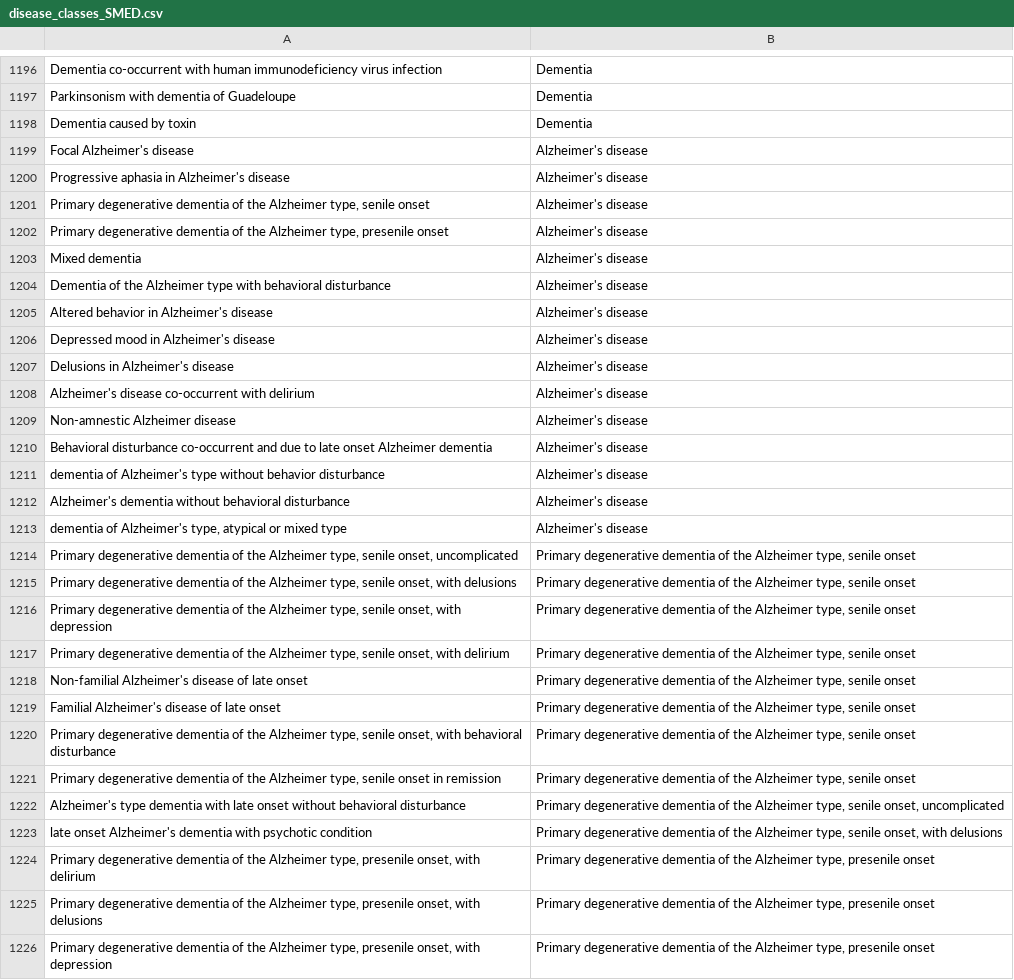
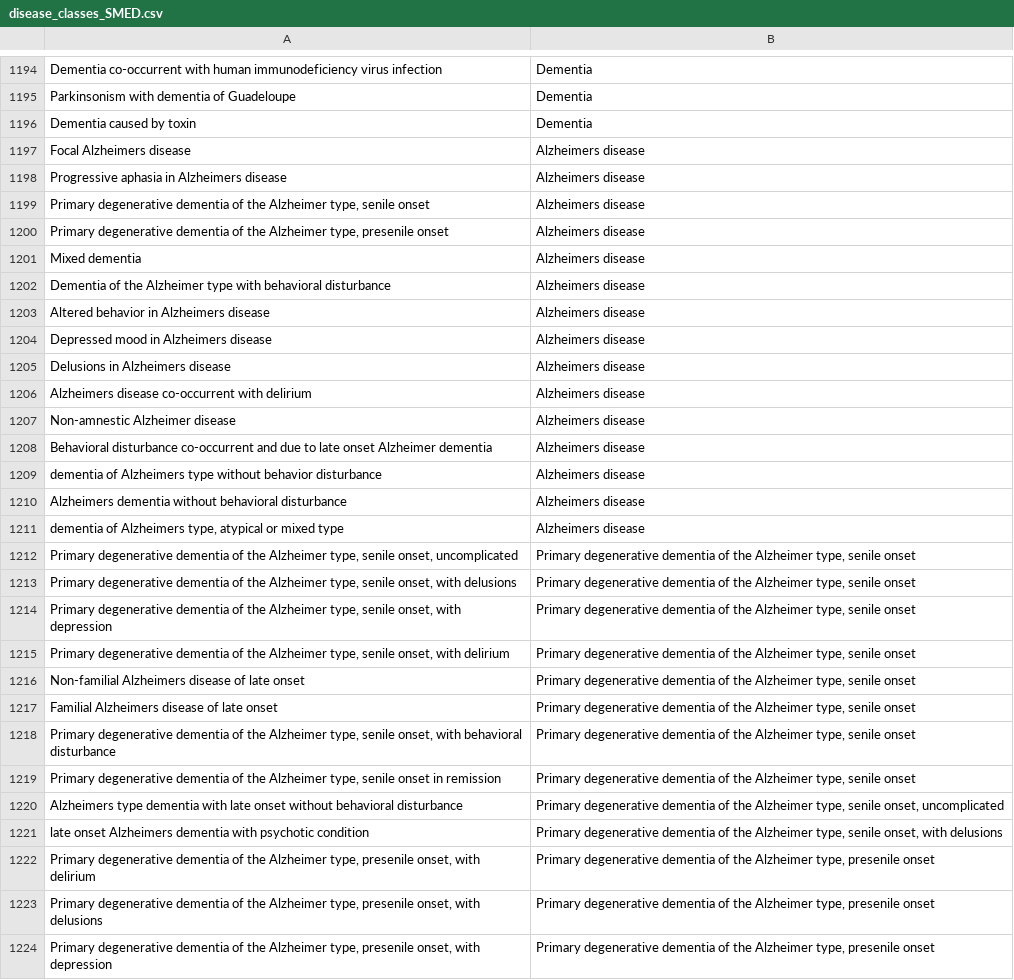
Before and after one commit to amcheyre-nw/DiseaseOntology, a CSV file: disease_classes_SMED.csv, drawn as a sheet; only a part is shown, gaps mark what is left out; the diff covers the shown part only.

```diff
--- a/disease_classes_SMED.csv
+++ b/disease_classes_SMED.csv
@@ -1198,17 +1196,17 @@ Parkinsonism with dementia of Guadeloupe,Dementia
 Dementia caused by toxin,Dementia
-Focal Alzheimer's disease,Alzheimer's disease
-Progressive aphasia in Alzheimer's disease,Alzheimer's disease
-"Primary degenerative dementia of the Alzheimer type, senile onset",Alzheimer's disease
-"Primary degenerative dementia of the Alzheimer type, presenile onset",Alzheimer's disease
-Mixed dementia,Alzheimer's disease
-Dementia of the Alzheimer type with behavioral disturbance,Alzheimer's disease
-Altered behavior in Alzheimer's disease,Alzheimer's disease
-Depressed mood in Alzheimer's disease,Alzheimer's disease
-Delusions in Alzheimer's disease,Alzheimer's disease
-Alzheimer's disease co-occurrent with delirium,Alzheimer's disease
-Non-amnestic Alzheimer disease,Alzheimer's disease
-Behavioral disturbance co-occurrent and due to late onset Alzheimer dementia,Alzheimer's disease
-dementia of Alzheimer's type without behavior disturbance,Alzheimer's disease
-Alzheimer's dementia without behavioral disturbance,Alzheimer's disease
-"dementia of Alzheimer's type, atypical or mixed type",Alzheimer's disease
+Focal Alzheimers disease,Alzheimers disease
+Progressive aphasia in Alzheimers disease,Alzheimers disease
+"Primary degenerative dementia of the Alzheimer type, senile onset",Alzheimers disease
+"Primary degenerative dementia of the Alzheimer type, presenile onset",Alzheimers disease
+Mixed dementia,Alzheimers disease
+Dementia of the Alzheimer type with behavioral disturbance,Alzheimers disease
+Altered behavior in Alzheimers disease,Alzheimers disease
+Depressed mood in Alzheimers disease,Alzheimers disease
+Delusions in Alzheimers disease,Alzheimers disease
+Alzheimers disease co-occurrent with delirium,Alzheimers disease
+Non-amnestic Alzheimer disease,Alzheimers disease
+Behavioral disturbance co-occurrent and due to late onset Alzheimer dementia,Alzheimers disease
+dementia of Alzheimers type without behavior disturbance,Alzheimers disease
+Alzheimers dementia without behavioral disturbance,Alzheimers disease
+"dementia of Alzheimers type, atypical or mixed type",Alzheimers disease
 "Primary degenerative dementia of the Alzheimer type, senile onset, uncomplicated","Primary degenerative dementia of the Alzheimer type, senile onset"
@@ -1217,8 +1215,8 @@ Alzheimer's dementia without behavioral disturbance,Alzheimer's disease
 "Primary degenerative dementia of the Alzheimer type, senile onset, with delirium","Primary degenerative dementia of the Alzheimer type, senile onset"
-Non-familial Alzheimer's disease of late onset,"Primary degenerative dementia of the Alzheimer type, senile onset"
-Familial Alzheimer's disease of late onset,"Primary degenerative dementia of the Alzheimer type, senile onset"
+Non-familial Alzheimers disease of late onset,"Primary degenerative dementia of the Alzheimer type, senile onset"
+Familial Alzheimers disease of late onset,"Primary degenerative dementia of the Alzheimer type, senile onset"
 "Primary degenerative dementia of the Alzheimer type, senile onset, with behavioral disturbance","Primary degenerative dementia of the Alzheimer type, senile onset"
 "Primary degenerative dementia of the Alzheimer type, senile onset in remission","Primary degenerative dementia of the Alzheimer type, senile onset"
-Alzheimer's type dementia with late onset without behavioral disturbance,"Primary degenerative dementia of the Alzheimer type, senile onset, uncomplicated"
-late onset Alzheimer's dementia with psychotic condition,"Primary degenerative dementia of the Alzheimer type, senile onset, with delusions"
+Alzheimers type dementia with late onset without behavioral disturbance,"Primary degenerative dementia of the Alzheimer type, senile onset, uncomplicated"
+late onset Alzheimers dementia with psychotic condition,"Primary degenerative dementia of the Alzheimer type, senile onset, with delusions"
 "Primary degenerative dementia of the Alzheimer type, presenile onset, with delirium","Primary degenerative dementia of the Alzheimer type, presenile onset"
```
Also changed, not shown: 2 removed rows and 68 edited cells elsewhere in this file, disease_classes_SMED_copy.csv, 18 other files.
